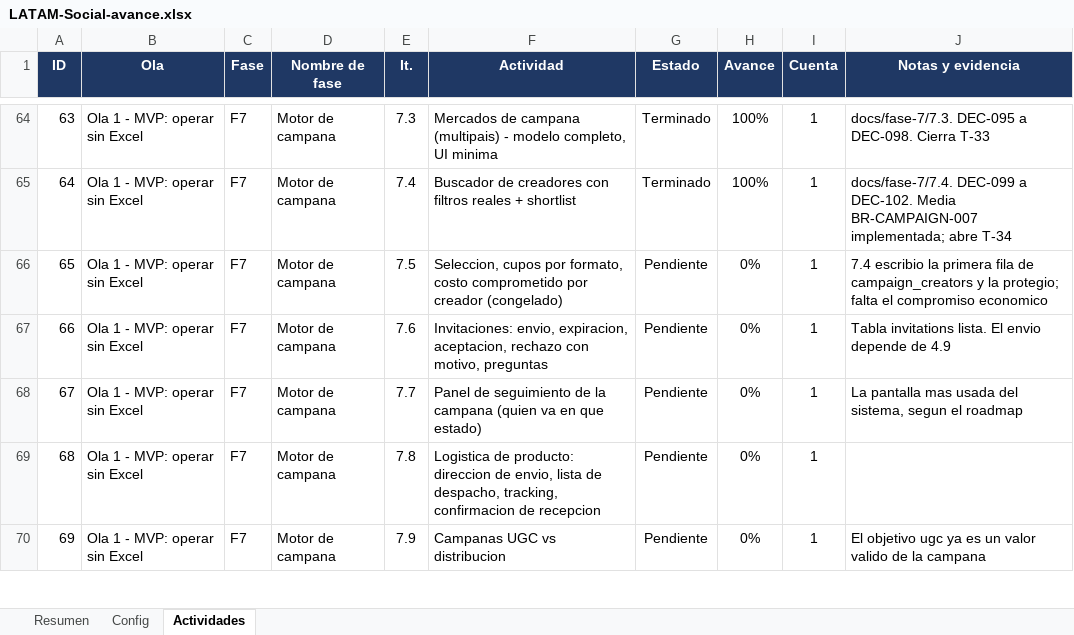
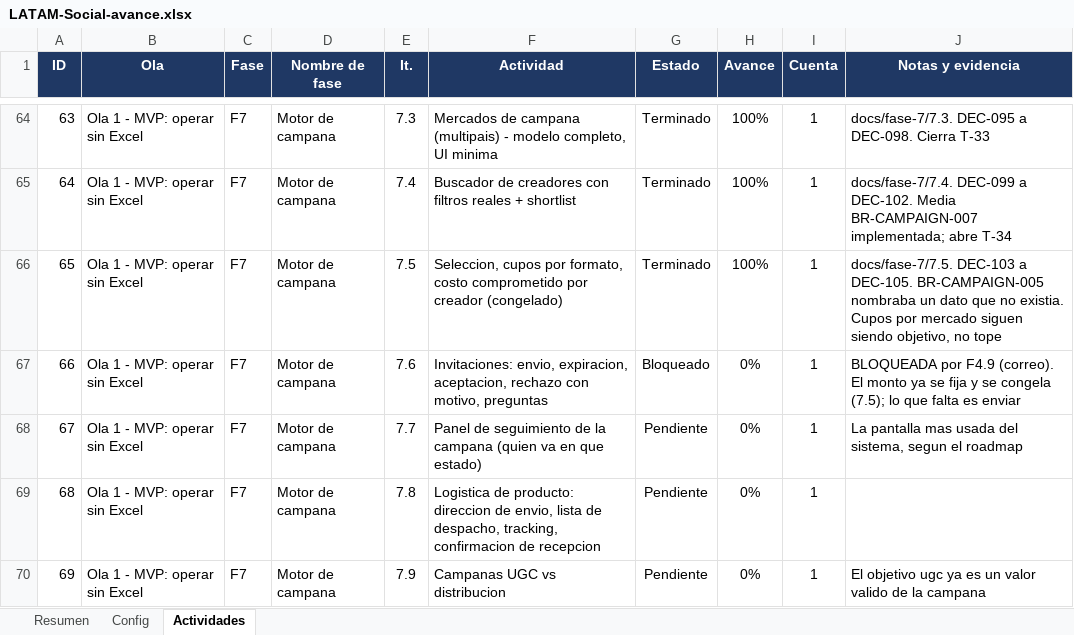
Before and after one commit to carlospandurovia/latam-social, an Excel workbook: docs/LATAM-Social-avance.xlsx, sheet Actividades, drawn as a sheet; only a part is shown, gaps mark what is left out; values as stored, in another font and other column widths than the file's, no borders; charts and pictures and conditional formats not drawn; the diff names each change by its address in the sheet, - before the commit and + after, or states it on an @@ line.

Commit message:
7.5: presupuesto de creadores y compromiso congelado
BR-CAMPAIGN-005 nombraba un dato que no existia en el modelo: campaigns.creator_budget_amount es nueva. Sobrecosto bloqueado, autorizable por finanzas con motivo obligatorio (ck_camp_budget_override).BR-CREATOR-008: el monto se fija al invitar y se congela al aceptar (tg_ccr_compromiso).DEC-103 a DEC-105.Corregido: el formulario de campana estaba copiado en cuatro clases de prueba (H-16, cuarta vez). Corregido: una foranea entre dos CHECK se quedaba huerfana de coma en la base sin-CHECK (1064).358 pruebas / 1201 aserciones. 1028 (MariaDB) y 1018 (MySQL 8) aserciones de restriccion.Las seis puertas en verde.

```diff
--- a/docs/LATAM-Social-avance.xlsx (sheet Actividades)
+++ b/docs/LATAM-Social-avance.xlsx (sheet Actividades)
-G66 (Estado): Pendiente
+G66 (Estado): Terminado
-H66 (Avance): 0%
+H66 (Avance): 100%
-J66 (Notas y evidencia): 7.4 escribio la primera fila de campaign_creators y la protegio; falta el compromiso economico
+J66 (Notas y evidencia): docs/fase-7/7.5. DEC-103 a DEC-105. BR-CAMPAIGN-005 nombraba un dato que no existia. Cupos por mercado siguen siendo objetivo, no tope
-G67 (Estado): Pendiente
+G67 (Estado): Bloqueado
-J67 (Notas y evidencia): Tabla invitations lista. El envio depende de 4.9
+J67 (Notas y evidencia): BLOQUEADA por F4.9 (correo). El monto ya se fija y se congela (7.5); lo que falta es enviar
```
Also changed, not shown: sheet Resumen, 24 other files.
